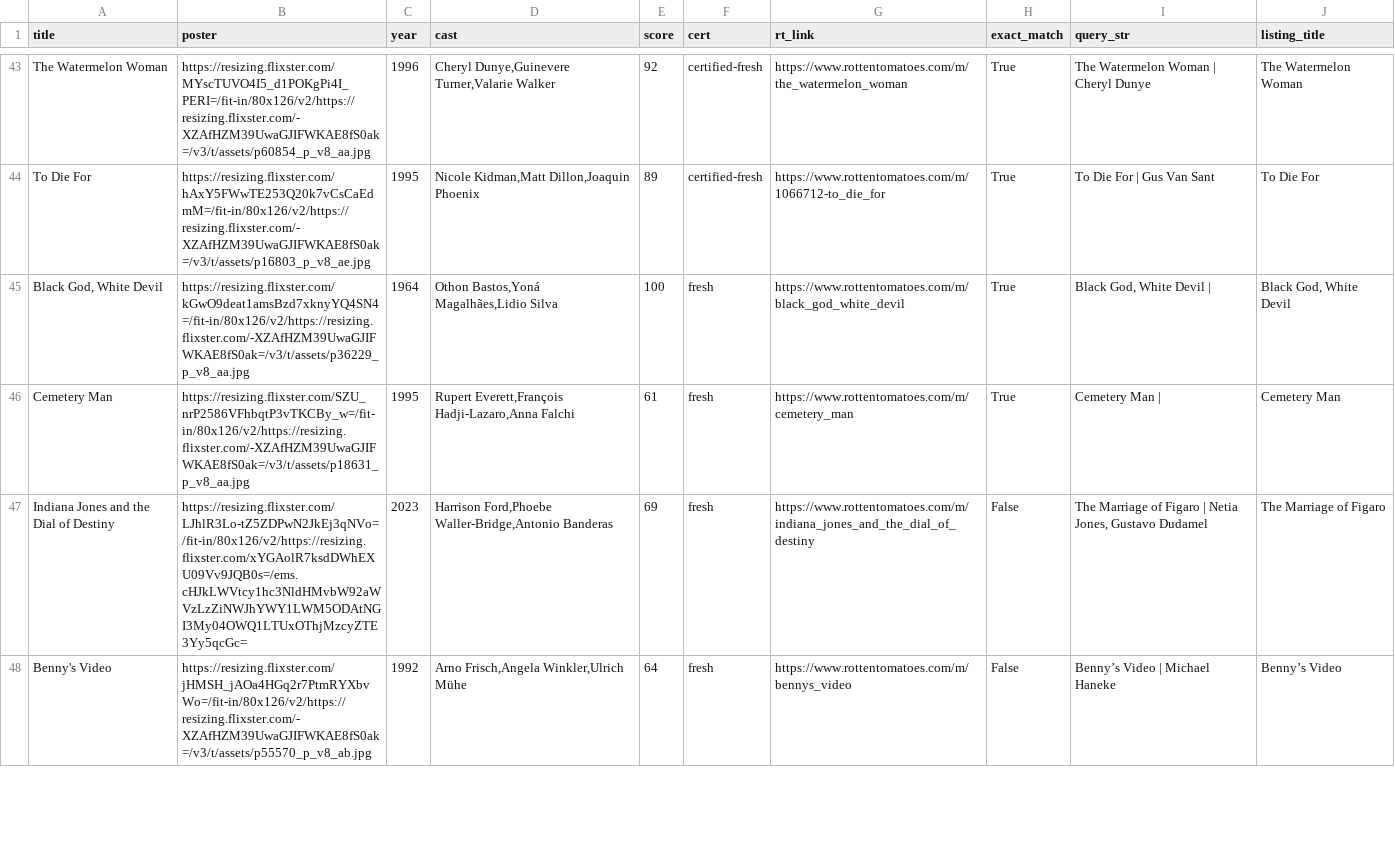
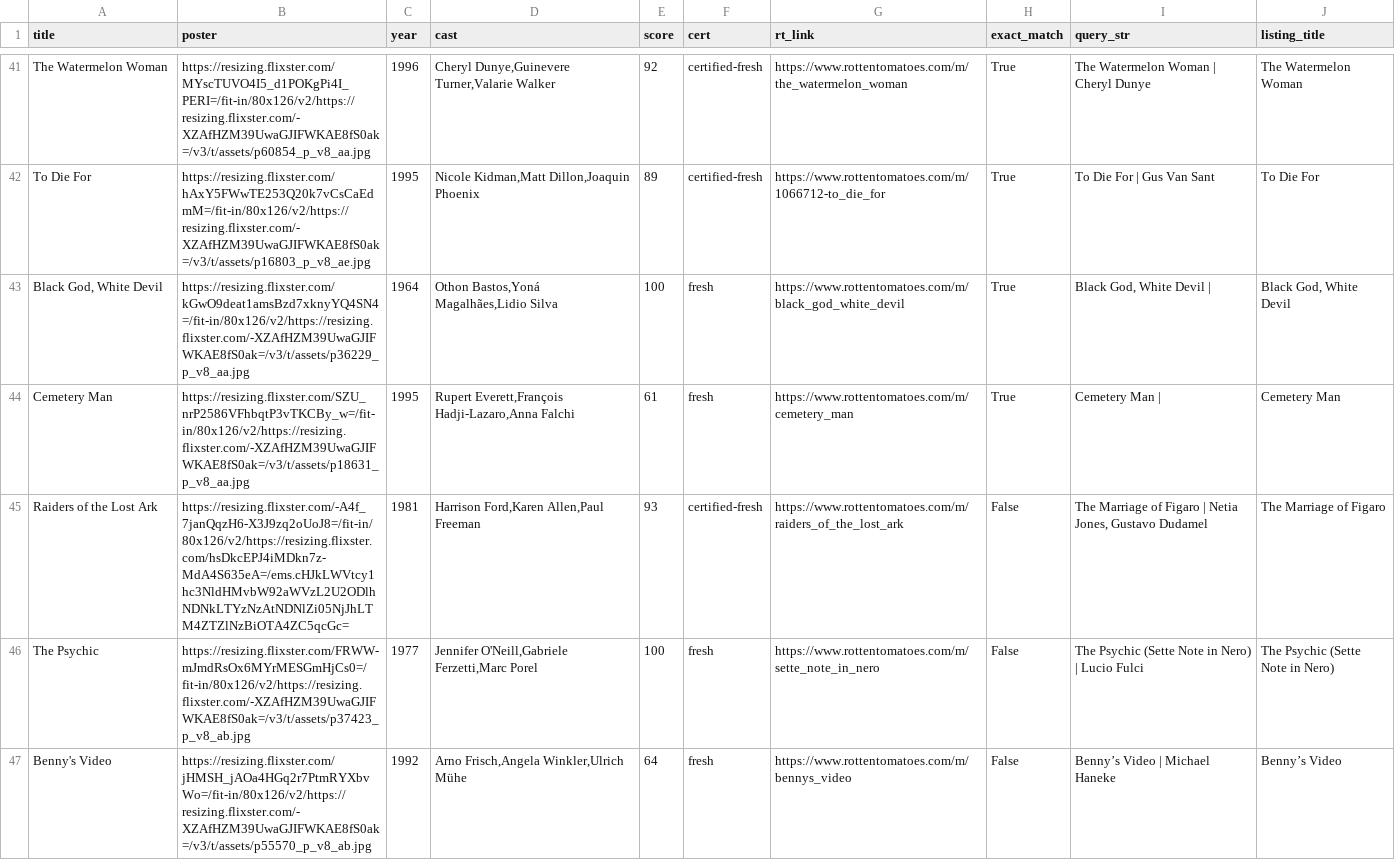
Before and after one commit to cgumb/movie_showtimes, a CSV file: data/rt.csv, drawn as a sheet; only a part is shown, gaps mark what is left out; the diff covers the shown part only.

```diff
--- a/data/rt.csv
+++ b/data/rt.csv
@@ -70,3 +60,4 @@ To Die For,https://resizing.flixster.com/hAxY5FWwTE253Q20k7vCsCaEdmM=/fit-in/80x
 Cemetery Man,https://resizing.flixster.com/SZU_nrP2586VFhbqtP3vTKCBy_w=/fit-in/80x126/v2/https://resizing.flixster.com/-XZAfHZM39UwaGJIFWKAE8fS0ak=/v3/t/assets/p18631_p_v8_aa.jpg,1995,"Rupert Everett,François Hadji-Lazaro,Anna Falchi",61,fresh,https://www.rottentomatoes.com/m/cemetery_man,True,Cemetery Man |,Cemetery Man
-Indiana Jones and the Dial of Destiny,https://resizing.flixster.com/LJhlR3Lo-tZ5ZDPwN2JkEj3qNVo=/fit-in/80x126/v2/https://resizing.flixster.com/xYGAolR7ksdDWhEXU09Vv9JQB0s=/ems.cHJkLWVtcy1hc3NldHMvbW92aWVzLzZiNWJhYWY1LWM5ODAtNGI3My04OWQ1LTUxOThjMzcyZTE3Yy5qcGc=,2023,"Harrison Ford,Phoebe Waller-Bridge,Antonio Banderas",69,fresh,https://www.rottentomatoes.com/m/indiana_jones_and_the_dial_of_destiny,False,"The Marriage of Figaro | Netia Jones, Gustavo Dudamel",The Marriage of Figaro
+Raiders of the Lost Ark,https://resizing.flixster.com/-A4f_7janQqzH6-X3J9zq2oUoJ8=/fit-in/80x126/v2/https://resizing.flixster.com/hsDkcEPJ4iMDkn7z-MdA4S635eA=/ems.cHJkLWVtcy1hc3NldHMvbW92aWVzL2U2ODlhNDNkLTYzNzAtNDNlZi05NjJhLTM4ZTZlNzBiOTA4ZC5qcGc=,1981,"Harrison Ford,Karen Allen,Paul Freeman",93,certified-fresh,https://www.rottentomatoes.com/m/raiders_of_the_lost_ark,False,"The Marriage of Figaro | Netia Jones, Gustavo Dudamel",The Marriage of Figaro
+The Psychic,https://resizing.flixster.com/FRWW-mJmdRsOx6MYrMESGmHjCs0=/fit-in/80x126/v2/https://resizing.flixster.com/-XZAfHZM39UwaGJIFWKAE8fS0ak=/v3/t/assets/p37423_p_v8_ab.jpg,1977,"Jennifer O'Neill,Gabriele Ferzetti,Marc Porel",100,fresh,https://www.rottentomatoes.com/m/sette_note_in_nero,False,The Psychic (Sette Note in Nero) | Lucio Fulci,The Psychic (Sette Note in Nero)
 Benny's Video,https://resizing.flixster.com/jHMSH_jAOa4HGq2r7PtmRYXbvWo=/fit-in/80x126/v2/https://resizing.flixster.com/-XZAfHZM39UwaGJIFWKAE8fS0ak=/v3/t/assets/p55570_p_v8_ab.jpg,1992,"Arno Frisch,Angela Winkler,Ulrich Mühe",64,fresh,https://www.rottentomatoes.com/m/bennys_video,False,Benny’s Video | Michael Haneke,Benny’s Video
```
Also changed, not shown: 3 added rows, 3 removed rows and 12 edited cells elsewhere in this file, data/coolidge.csv, data/showtimes.csv, 1 other file.
